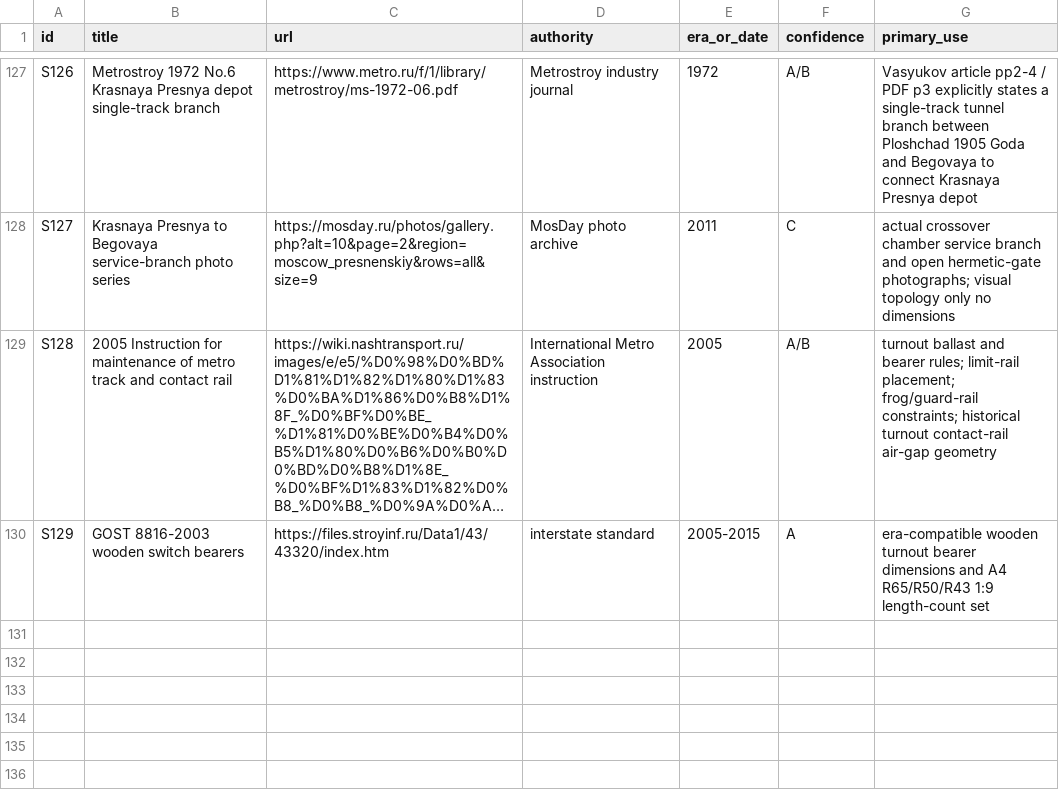
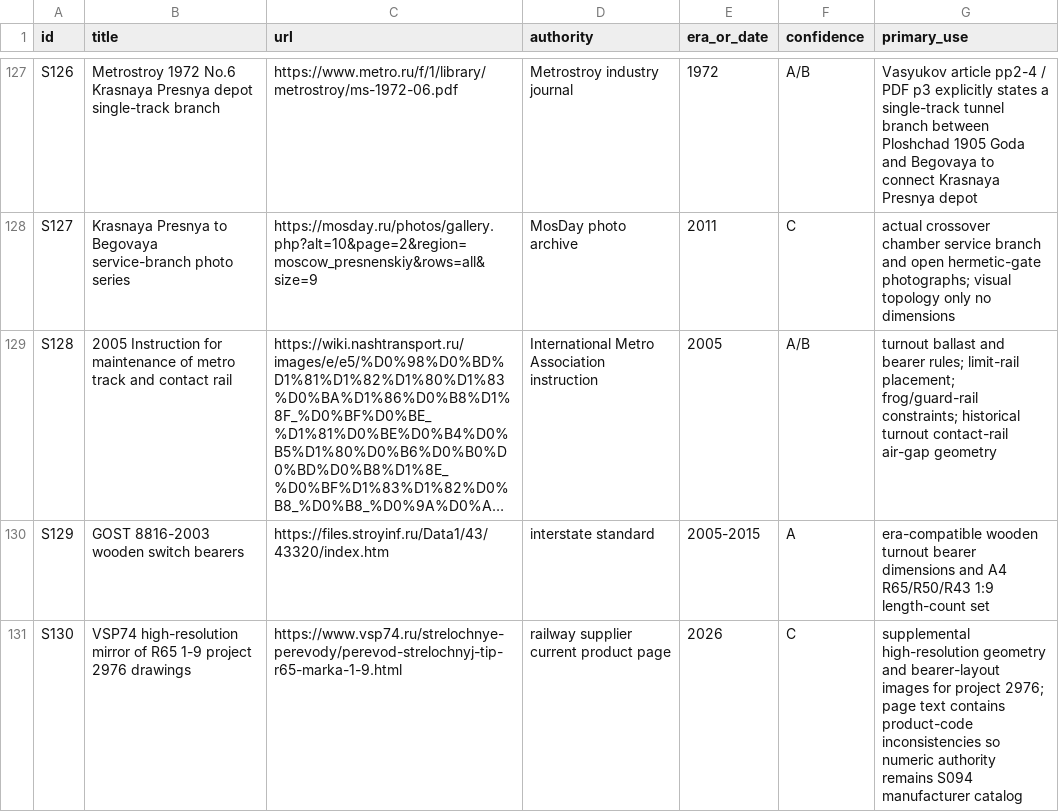
Before and after one commit to kxsxlxv/Tunnel_PCG, a CSV file: research/moscow_metro_tunnels/data/source_register.csv, drawn as a sheet; only a part is shown, gaps mark what is left out; long unchanged cells end in …; the diff names each change by its address in the sheet, - before the commit and + after, or states it on an @@ line.

Commit message:
Register high-resolution turnout drawing mirror

```diff
--- a/research/moscow_metro_tunnels/data/source_register.csv
+++ b/research/moscow_metro_tunnels/data/source_register.csv
+row 131: S130 | VSP74 high-resolution mirror of R65 1-9 project 2976 drawings | https://www.vsp74.ru/strelochnye-perevody/perevod-strelochnyj-tip-r65-marka-1-9.html | railway supplier current product page | 2026 | C | supplemental high-resolution geometry and bearer-layout images for project 2976; page text contains product-code inconsistencies so numeric authority remains S094 manufacturer catalog
```
